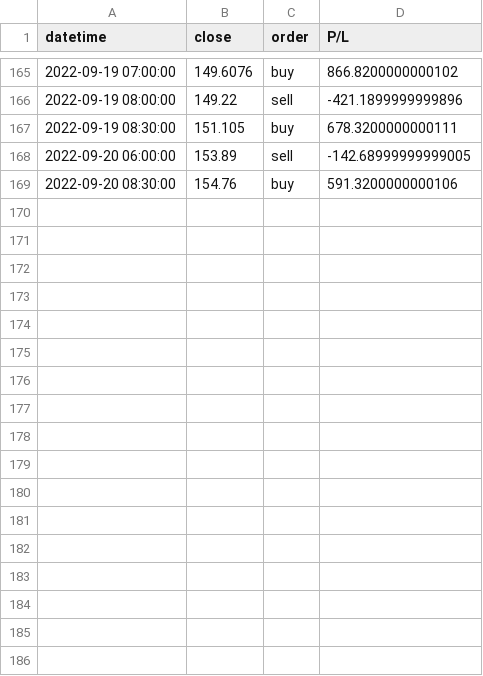
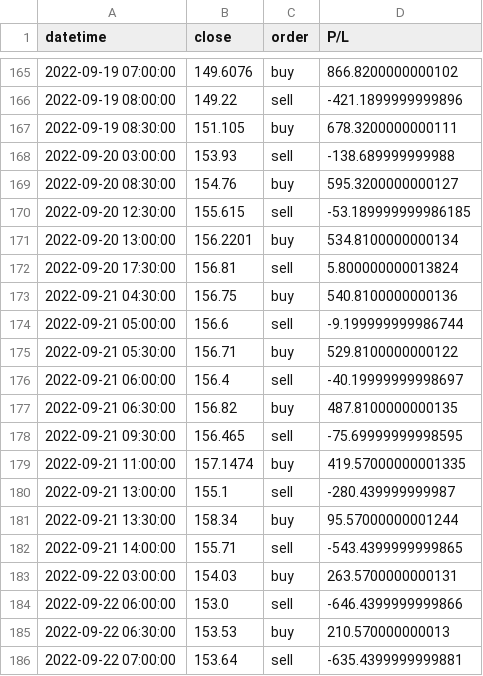
Before and after one commit to powersthegreat/backtrader_v2, a CSV file: preformance/results/csvs/simulation_records.csv, drawn as a sheet; only a part is shown, gaps mark what is left out; the diff covers the shown part only.

```diff
--- a/preformance/results/csvs/simulation_records.csv
+++ b/preformance/results/csvs/simulation_records.csv
@@ -167,3 +167,20 @@ datetime,close,order,P/L
 2022-09-19 08:30:00,151.105,buy,678.3200000000111
-2022-09-20 06:00:00,153.89,sell,-142.68999999999005
-2022-09-20 08:30:00,154.76,buy,591.3200000000106
+2022-09-20 03:00:00,153.93,sell,-138.689999999988
+2022-09-20 08:30:00,154.76,buy,595.3200000000127
+2022-09-20 12:30:00,155.615,sell,-53.189999999986185
+2022-09-20 13:00:00,156.2201,buy,534.8100000000134
+2022-09-20 17:30:00,156.81,sell,5.800000000013824
+2022-09-21 04:30:00,156.75,buy,540.8100000000136
+2022-09-21 05:00:00,156.6,sell,-9.199999999986744
+2022-09-21 05:30:00,156.71,buy,529.8100000000122
+2022-09-21 06:00:00,156.4,sell,-40.19999999998697
+2022-09-21 06:30:00,156.82,buy,487.8100000000135
+2022-09-21 09:30:00,156.465,sell,-75.69999999998595
+2022-09-21 11:00:00,157.1474,buy,419.57000000001335
+2022-09-21 13:00:00,155.1,sell,-280.439999999987
+2022-09-21 13:30:00,158.34,buy,95.57000000001244
+2022-09-21 14:00:00,155.71,sell,-543.4399999999865
+2022-09-22 03:00:00,154.03,buy,263.5700000000131
+2022-09-22 06:00:00,153.0,sell,-646.4399999999866
+2022-09-22 06:30:00,153.53,buy,210.570000000013
+2022-09-22 07:00:00,153.64,sell,-635.4399999999881
```
Also changed, not shown: 25 added rows elsewhere in this file, 10 other files.
